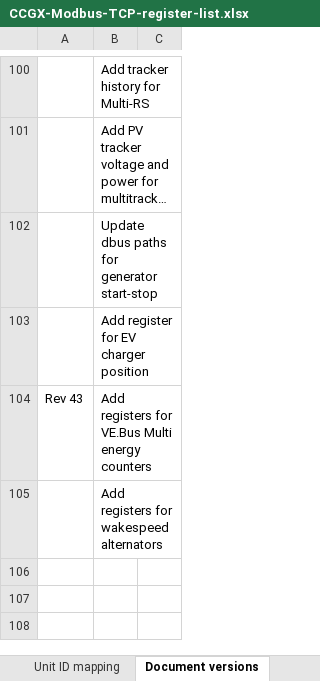
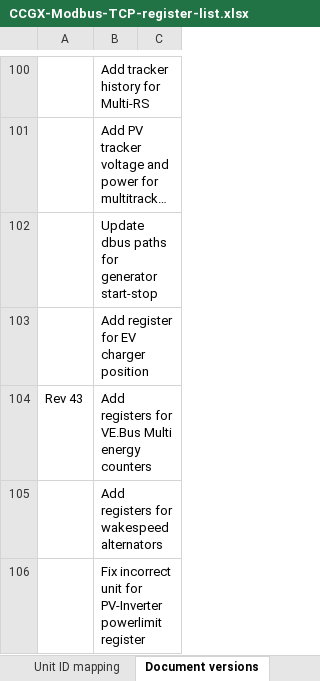
Before and after one commit to victronenergy/dbus_modbustcp, an Excel workbook: CCGX-Modbus-TCP-register-list.xlsx, sheet Document versions, drawn as a sheet; only a part is shown, gaps mark what is left out; long unchanged cells end in …; values as stored, in another font and other column widths than the file's, no borders; the diff names each change by its address in the sheet, - before the commit and + after, or states it on an @@ line.

Commit message:
update xls
Fix incorrect unit for PV-inverter power limit

```diff
--- a/CCGX-Modbus-TCP-register-list.xlsx (sheet Document versions)
+++ b/CCGX-Modbus-TCP-register-list.xlsx (sheet Document versions)
+row 106:  | Fix incorrect unit for PV-Inverter powerlimit register
```
Also changed, not shown: sheet Field list.
